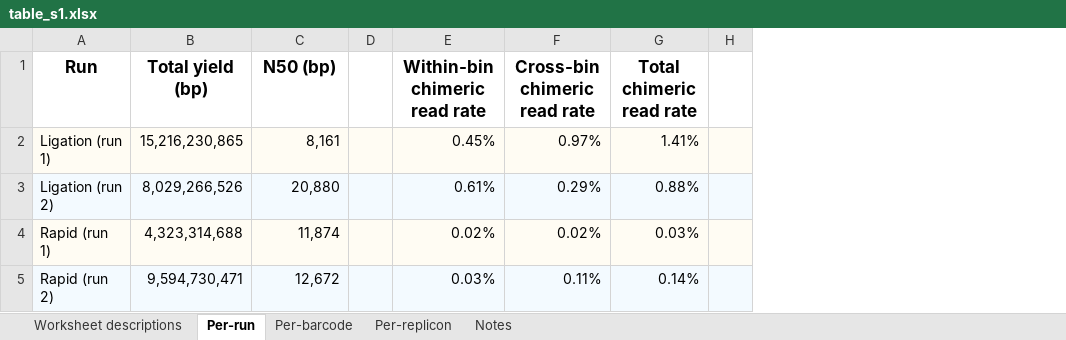
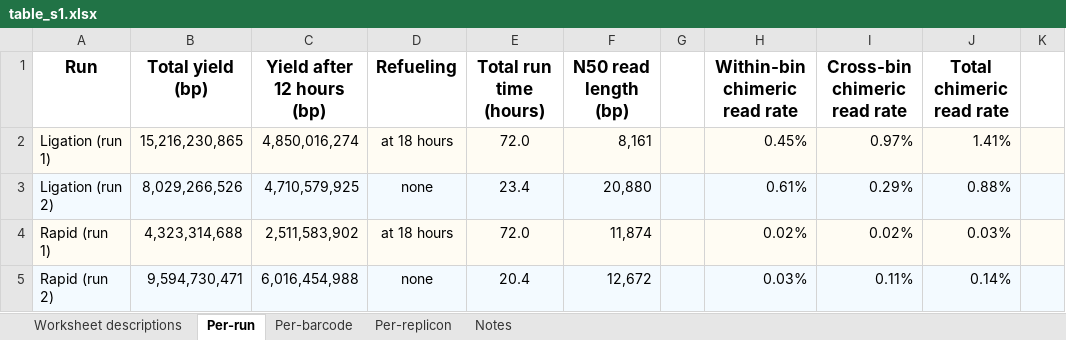
Before and after one commit to rrwick/Small-plasmid-Nanopore, an Excel workbook: table_s1.xlsx, sheet Per-run, drawn as a sheet; only a part is shown; values as stored, in another font and other column widths than the file's, no borders; addresses are those after the commit; the diff names each change by its address in the sheet, - before the commit and + after, or states it on an @@ line.

```diff
--- a/table_s1.xlsx (sheet Per-run)
+++ b/table_s1.xlsx (sheet Per-run)
+column C (Yield after 12 hours (bp)), rows 2-5: 4,850,016,274 | 4,710,579,925 | 2,511,583,902 | 6,016,454,988
+column D (Refueling), rows 2-5: at 18 hours | none | at 18 hours | none
+column E (Total run time (hours)), rows 2-5: 72.0 | 23.4 | 72.0 | 20.4
-F1: N50 (bp)
+F1: N50 read length (bp)
```
Also changed, not shown: sheet Per-barcode, sheet Worksheet descriptions, sheet Per-replicon, 14 other files.
